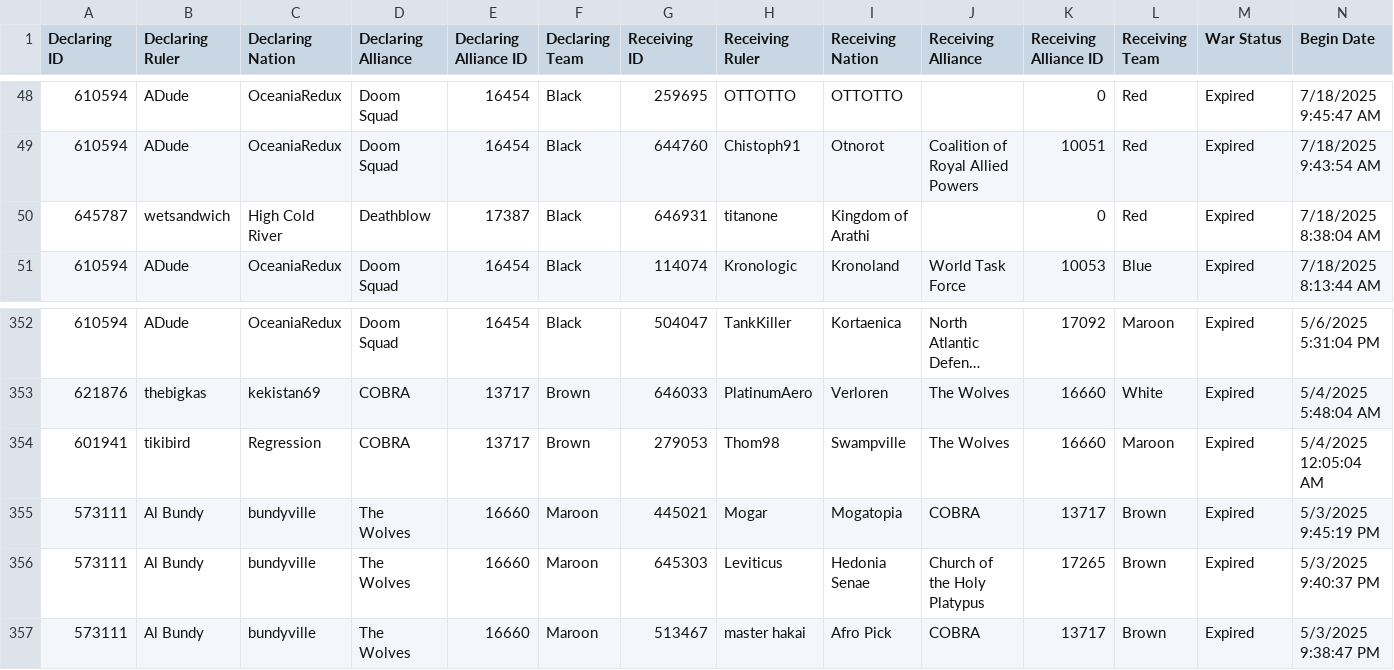
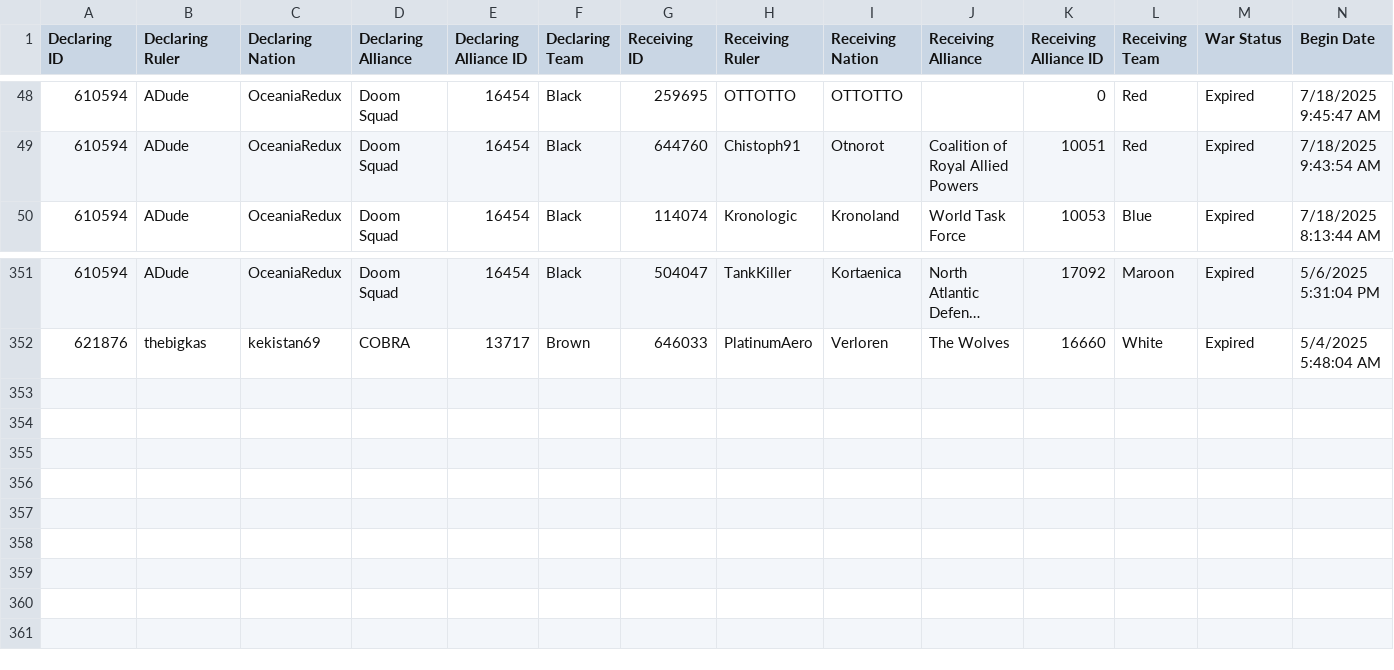
Before and after one commit to oh-ari/oh-ari.github.io, a CSV file: daily/CN_War_Stats.csv, drawn as a sheet; only a part is shown, gaps mark what is left out; long unchanged cells end in …; rows hold the shown columns only; the diff covers the shown part only; the diff names each change by its address in the sheet, - before the commit and + after, or states it on an @@ line.

Commit message:
v1.7 | data + slots update

```diff
--- a/daily/CN_War_Stats.csv
+++ b/daily/CN_War_Stats.csv
-row 50: 645787 | wetsandwich | High Cold River | Deathblow | 17387 | Black | 646931 | titanone | Kingdom of Arathi |  | 0 | Red | Expired | 7/18/2025 8:38:04 AM
-row 354: 601941 | tikibird | Regression | COBRA | 13717 | Brown | 279053 | Thom98 | Swampville | The Wolves | 16660 | Maroon | Expired | 5/4/2025 12:05:04 AM
-row 355: 573111 | Al Bundy | bundyville | The Wolves | 16660 | Maroon | 445021 | Mogar | Mogatopia | COBRA | 13717 | Brown | Expired | 5/3/2025 9:45:19 PM
-row 356: 573111 | Al Bundy | bundyville | The Wolves | 16660 | Maroon | 645303 | Leviticus | Hedonia Senae | Church of the Holy Platypus | 17265 | Brown | Expired | 5/3/2025 9:40:37 PM
-row 357: 573111 | Al Bundy | bundyville | The Wolves | 16660 | Maroon | 513467 | master hakai | Afro Pick | COBRA | 13717 | Brown | Expired | 5/3/2025 9:38:47 PM
```
Also changed, not shown: 16 edited cells elsewhere in this file, daily/CN_Alliance_Stats.csv, daily/CN_Foreign_Aid.csv, 3 other files.
